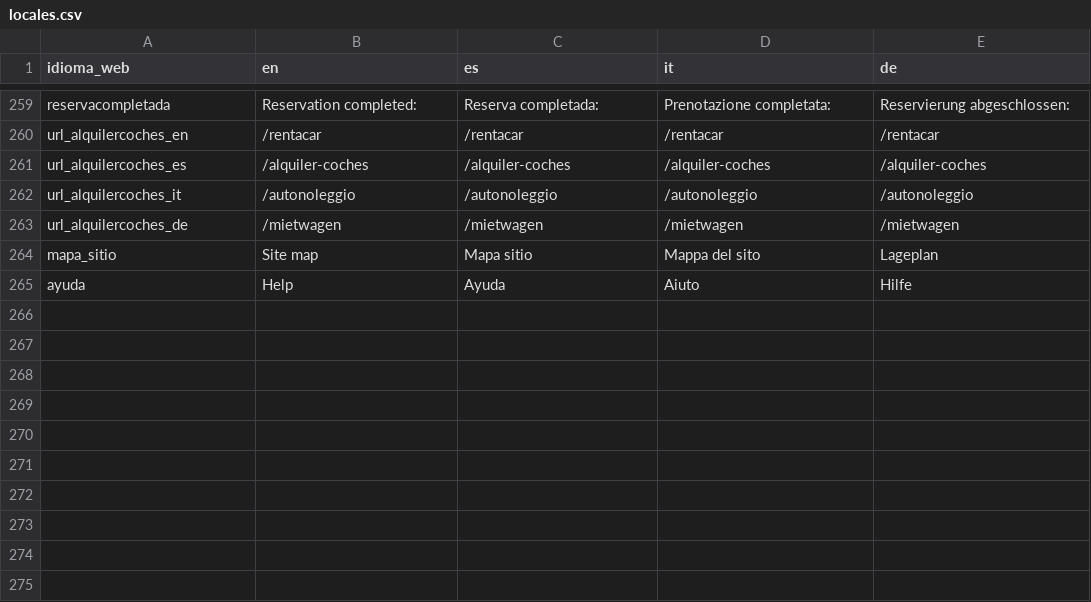
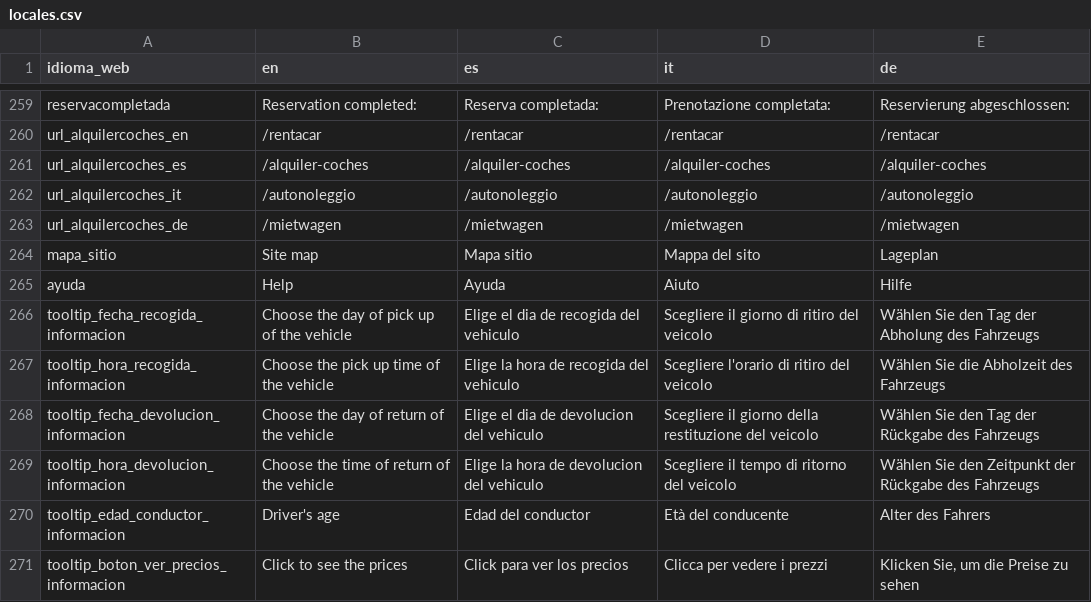
Before and after one commit to sosan/colaborador-rent-a-car-backend, a CSV file: locales/locales.csv, drawn as a sheet; only a part is shown, gaps mark what is left out; the diff names each change by its address in the sheet, - before the commit and + after, or states it on an @@ line.

```diff
--- a/locales/locales.csv
+++ b/locales/locales.csv
+row 266: tooltip_fecha_recogida_informacion | Choose the day of pick up of the vehicle | Elige el dia de recogida del vehiculo | Scegliere il giorno di ritiro del veicolo | Wählen Sie den Tag der Abholung des Fahrzeugs
+row 267: tooltip_hora_recogida_informacion | Choose the pick up time of the vehicle | Elige la hora de recogida del vehiculo | Scegliere l'orario di ritiro del veicolo | Wählen Sie die Abholzeit des Fahrzeugs
+row 268: tooltip_fecha_devolucion_informacion | Choose the day of return of the vehicle | Elige el dia de devolucion del vehiculo | Scegliere il giorno della restituzione del veicolo | Wählen Sie den Tag der Rückgabe des Fahrzeugs
+row 269: tooltip_hora_devolucion_informacion | Choose the time of return of the vehicle | Elige la hora de devolucion del vehiculo | Scegliere il tempo di ritorno del veicolo | Wählen Sie den Zeitpunkt der Rückgabe des Fahrzeugs
+row 270: tooltip_edad_conductor_informacion | Driver's age | Edad del conductor | Età del conducente | Alter des Fahrers
+row 271: tooltip_boton_ver_precios_informacion | Click to see the prices | Click para ver los precios | Clicca per vedere i prezzi | Klicken Sie, um die Preise zu sehen
```
Also changed, not shown: 1 other file.
